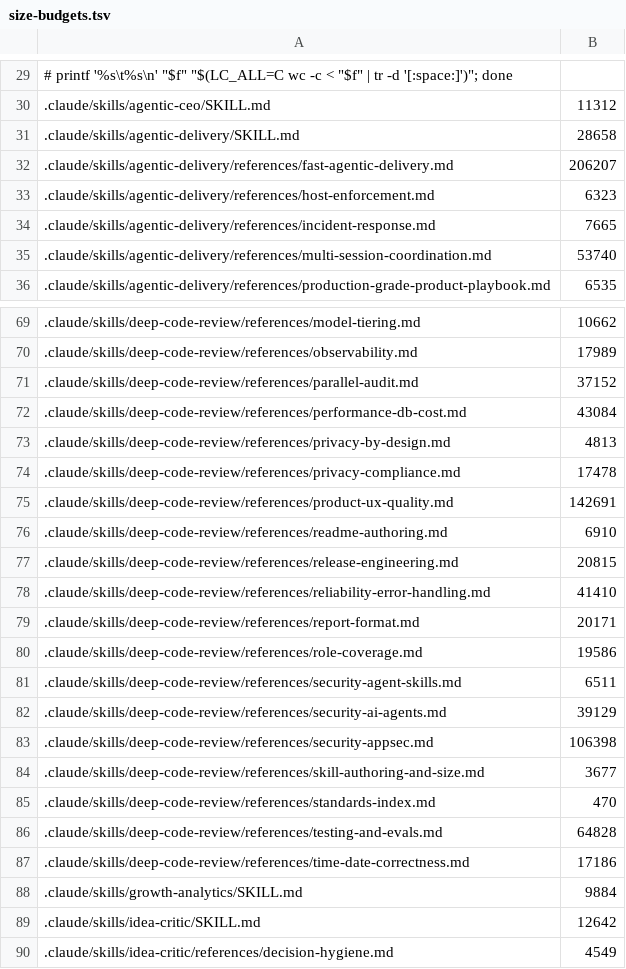
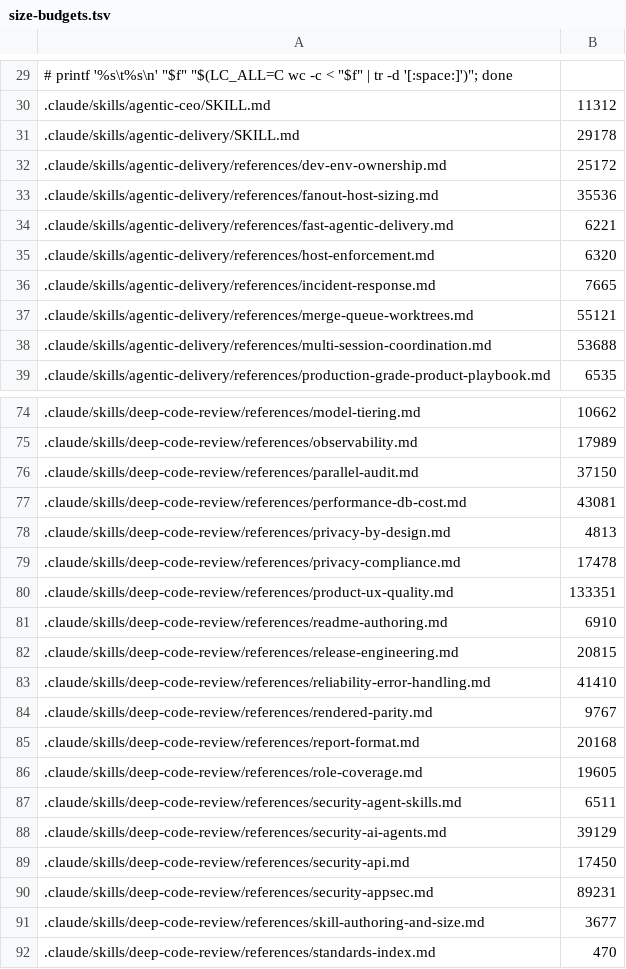
Before and after one commit to remigiusz-antczak/deep-code-review, a TSV file: scripts/size-budgets.tsv, drawn as a sheet; only a part is shown, gaps mark what is left out; the shorter side is filled out with more unchanged rows; the diff covers the shown part only.

```diff
--- a/scripts/size-budgets.tsv
+++ b/scripts/size-budgets.tsv
@@ -30,7 +30,10 @@
 .claude/skills/agentic-ceo/SKILL.md	11312
-.claude/skills/agentic-delivery/SKILL.md	28658
-.claude/skills/agentic-delivery/references/fast-agentic-delivery.md	206207
-.claude/skills/agentic-delivery/references/host-enforcement.md	6323
+.claude/skills/agentic-delivery/SKILL.md	29178
+.claude/skills/agentic-delivery/references/dev-env-ownership.md	25172
+.claude/skills/agentic-delivery/references/fanout-host-sizing.md	35536
+.claude/skills/agentic-delivery/references/fast-agentic-delivery.md	6221
+.claude/skills/agentic-delivery/references/host-enforcement.md	6320
 .claude/skills/agentic-delivery/references/incident-response.md	7665
-.claude/skills/agentic-delivery/references/multi-session-coordination.md	53740
+.claude/skills/agentic-delivery/references/merge-queue-worktrees.md	55121
+.claude/skills/agentic-delivery/references/multi-session-coordination.md	53688
 .claude/skills/agentic-delivery/references/production-grade-product-playbook.md	6535
@@ -70,7 +75,7 @@
 .claude/skills/deep-code-review/references/observability.md	17989
-.claude/skills/deep-code-review/references/parallel-audit.md	37152
-.claude/skills/deep-code-review/references/performance-db-cost.md	43084
+.claude/skills/deep-code-review/references/parallel-audit.md	37150
+.claude/skills/deep-code-review/references/performance-db-cost.md	43081
 .claude/skills/deep-code-review/references/privacy-by-design.md	4813
 .claude/skills/deep-code-review/references/privacy-compliance.md	17478
-.claude/skills/deep-code-review/references/product-ux-quality.md	142691
+.claude/skills/deep-code-review/references/product-ux-quality.md	133351
 .claude/skills/deep-code-review/references/readme-authoring.md	6910
@@ -78,7 +83,9 @@
 .claude/skills/deep-code-review/references/reliability-error-handling.md	41410
-.claude/skills/deep-code-review/references/report-format.md	20171
-.claude/skills/deep-code-review/references/role-coverage.md	19586
+.claude/skills/deep-code-review/references/rendered-parity.md	9767
+.claude/skills/deep-code-review/references/report-format.md	20168
+.claude/skills/deep-code-review/references/role-coverage.md	19605
 .claude/skills/deep-code-review/references/security-agent-skills.md	6511
 .claude/skills/deep-code-review/references/security-ai-agents.md	39129
-.claude/skills/deep-code-review/references/security-appsec.md	106398
+.claude/skills/deep-code-review/references/security-api.md	17450
+.claude/skills/deep-code-review/references/security-appsec.md	89231
 .claude/skills/deep-code-review/references/skill-authoring-and-size.md	3677
```
Also changed, not shown: 2 added rows and 6 edited cells elsewhere in this file, scripts/mustload-budgets.tsv, 30 other files.
